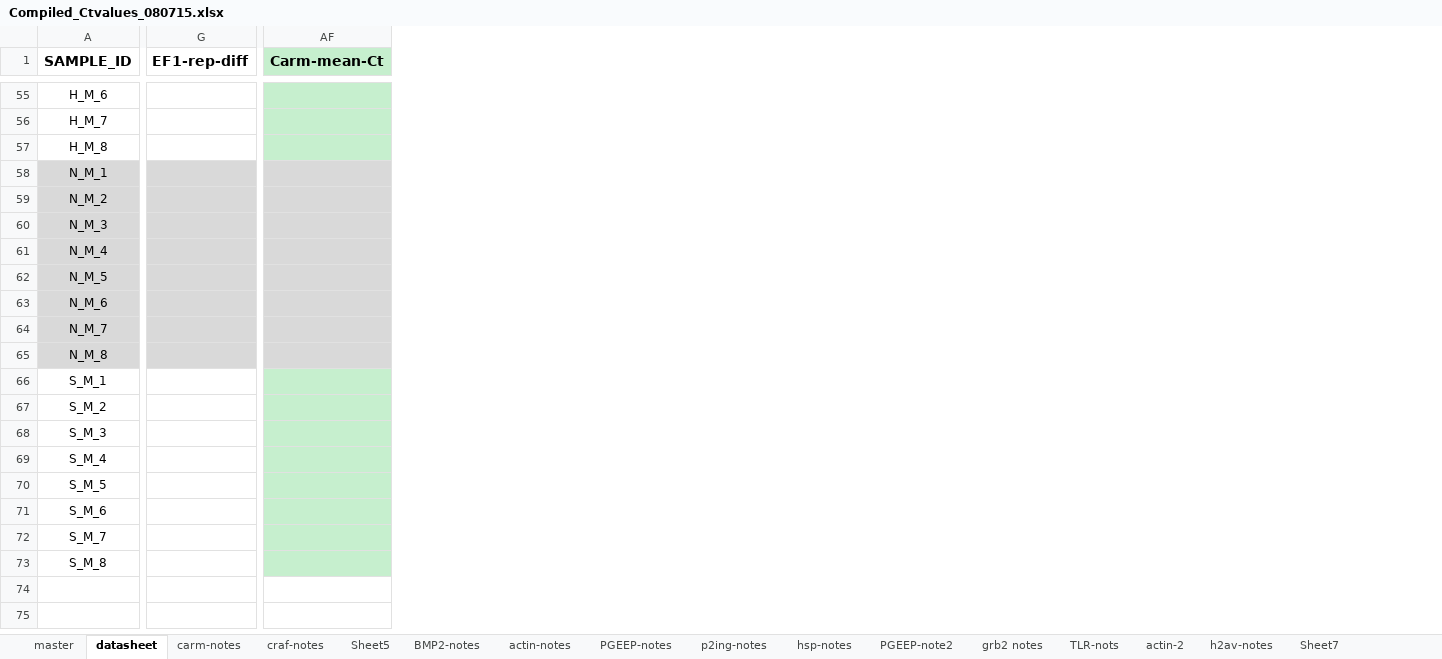
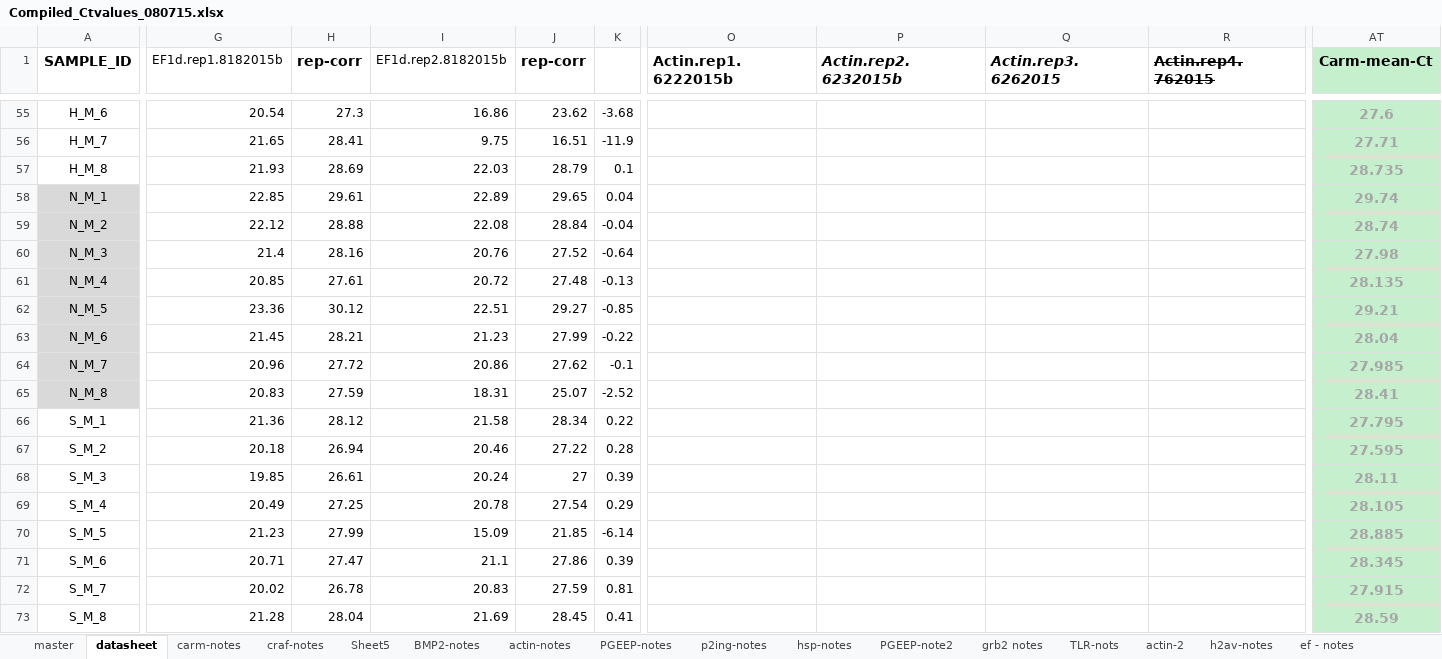
Before and after one commit to jheare/Resilience-Project, an Excel workbook: qPCR data/Compiled_Ctvalues_080715.xlsx, sheet datasheet, drawn as a sheet; only a part is shown, gaps mark what is left out; values as stored, in another font and other column widths than the file's, no borders; conditional formats not drawn; removed rows and columns are numbered as before the commit, all else as after; the diff covers the shown part only; the diff names each change by its address in the sheet, - before the commit and + after, or states it on an @@ line.

```diff
--- a/qPCR data/Compiled_Ctvalues_080715.xlsx (sheet datasheet)
+++ b/qPCR data/Compiled_Ctvalues_080715.xlsx (sheet datasheet)
-sheet tab: Sheet7
+sheet tab: ef - notes
-column G (EF1-rep-diff), empty
+column G (EF1d.rep1.8182015b), rows 55-73: 20.54 | 21.65 | 21.93 | 22.85 | 22.12 | 21.4 | 20.85 | 23.36 | 21.45 | 20.96 | 20.83 | 21.36 | 20.18 | 19.85 | 20.49 | 21.23 | 20.71 | 20.02 | 21.28
+column H (rep-corr), rows 55-73: 27.3 | 28.41 | 28.69 | 29.61 | 28.88 | 28.16 | 27.61 | 30.12 | 28.21 | 27.72 | 27.59 | 28.12 | 26.94 | 26.61 | 27.25 | 27.99 | 27.47 | 26.78 | 28.04
+column I (EF1d.rep2.8182015b), rows 55-73: 16.86 | 9.75 | 22.03 | 22.89 | 22.08 | 20.76 | 20.72 | 22.51 | 21.23 | 20.86 | 18.31 | 21.58 | 20.46 | 20.24 | 20.78 | 15.09 | 21.1 | 20.83 | 21.69
+column J (rep-corr), rows 55-73: 23.62 | 16.51 | 28.79 | 29.65 | 28.84 | 27.52 | 27.48 | 29.27 | 27.99 | 27.62 | 25.07 | 28.34 | 27.22 | 27 | 27.54 | 21.85 | 27.86 | 27.59 | 28.45
@@ column K unhidden, rows 55-73: -3.68 | -11.9 | 0.1 | 0.04 | -0.04 | -0.64 | -0.13 | -0.85 | -0.22 | -0.1 | -2.52 | 0.22 | 0.28 | 0.39 | 0.29 | -6.14 | 0.39 | 0.81 | 0.41 @@
@@ column O (Actin.rep1.6222015b) unhidden, empty @@
@@ column P (Actin.rep2.6232015b) unhidden, empty @@
@@ column Q (Actin.rep3.6262015) unhidden, empty @@
@@ column R (Actin.rep4.762015) unhidden, empty @@
-AT55 (Carm-mean-Ct): (empty)
+AT55 (Carm-mean-Ct): 27.6
-AT56 (Carm-mean-Ct): (empty)
+AT56 (Carm-mean-Ct): 27.71
-AT57 (Carm-mean-Ct): (empty)
+AT57 (Carm-mean-Ct): 28.735
-AT58 (Carm-mean-Ct): (empty)
+AT58 (Carm-mean-Ct): 29.74
-AT59 (Carm-mean-Ct): (empty)
+AT59 (Carm-mean-Ct): 28.74
-AT60 (Carm-mean-Ct): (empty)
+AT60 (Carm-mean-Ct): 27.98
-AT61 (Carm-mean-Ct): (empty)
+AT61 (Carm-mean-Ct): 28.135
-AT62 (Carm-mean-Ct): (empty)
+AT62 (Carm-mean-Ct): 29.21
-AT63 (Carm-mean-Ct): (empty)
+AT63 (Carm-mean-Ct): 28.04
-AT64 (Carm-mean-Ct): (empty)
+AT64 (Carm-mean-Ct): 27.985
-AT65 (Carm-mean-Ct): (empty)
+AT65 (Carm-mean-Ct): 28.41
-AT66 (Carm-mean-Ct): (empty)
+AT66 (Carm-mean-Ct): 27.795
-AT67 (Carm-mean-Ct): (empty)
+AT67 (Carm-mean-Ct): 27.595
-AT68 (Carm-mean-Ct): (empty)
+AT68 (Carm-mean-Ct): 28.11
-AT69 (Carm-mean-Ct): (empty)
+AT69 (Carm-mean-Ct): 28.105
-AT70 (Carm-mean-Ct): (empty)
+AT70 (Carm-mean-Ct): 28.885
-AT71 (Carm-mean-Ct): (empty)
+AT71 (Carm-mean-Ct): 28.345
-AT72 (Carm-mean-Ct): (empty)
+AT72 (Carm-mean-Ct): 27.915
-AT73 (Carm-mean-Ct): (empty)
+AT73 (Carm-mean-Ct): 28.59
```
Also changed, not shown: 32 added columns, 16 removed columns, 23 edited cells and cell formats elsewhere in this sheet, sheet ef - notes, sheet carm-notes, other sheet tabs, formulas that keep their value, hidden cells, charts or pictures, 1 other file.
